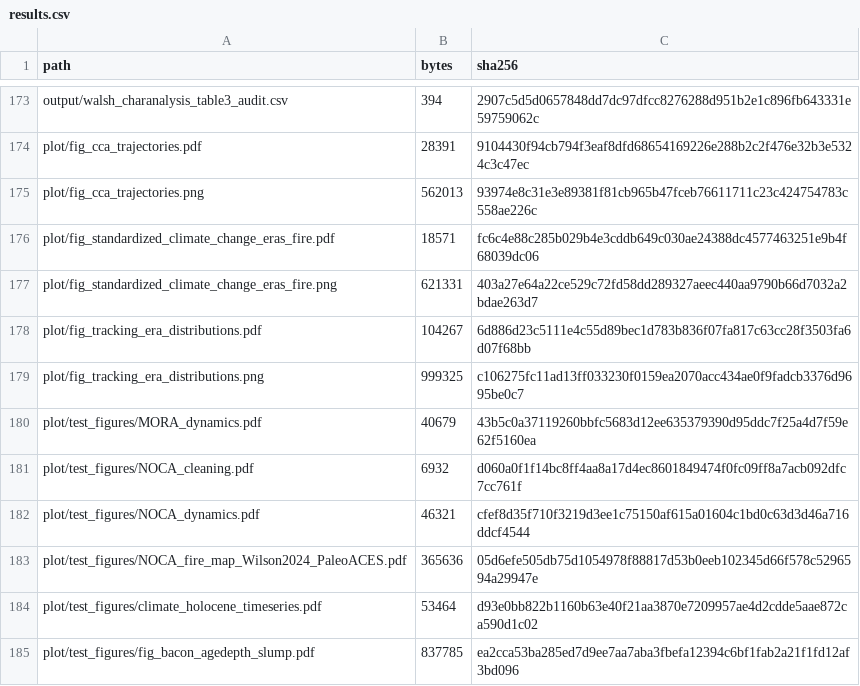
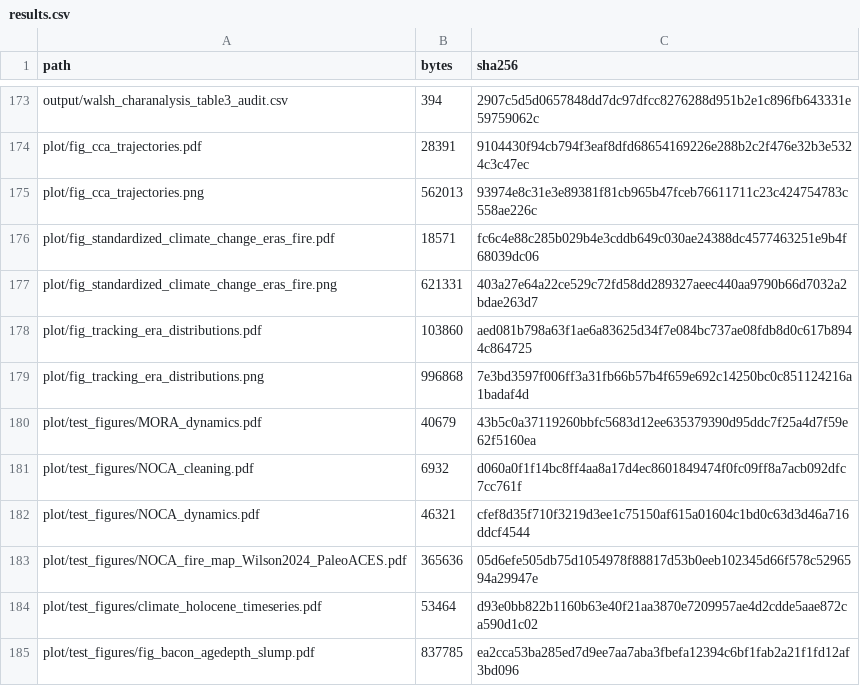
Before and after one commit to billurbektas/PaleoACES, a CSV file: docs/assets/analysis/results.csv, drawn as a sheet; only a part is shown, gaps mark what is left out.

```diff
--- a/docs/assets/analysis/results.csv
+++ b/docs/assets/analysis/results.csv
@@ -177,4 +177,4 @@ plot/fig_standardized_climate_change_eras_fire.pdf,18571,fc6c4e88c285b029b4e3cdd
 plot/fig_standardized_climate_change_eras_fire.png,621331,403a27e64a22ce529c72fd58dd289327aeec440aa9790b66d7032a2bdae263d7
-plot/fig_tracking_era_distributions.pdf,104267,6d886d23c5111e4c55d89bec1d783b836f07fa817c63cc28f3503fa6d07f68bb
-plot/fig_tracking_era_distributions.png,999325,c106275fc11ad13ff033230f0159ea2070acc434ae0f9fadcb3376d9695be0c7
+plot/fig_tracking_era_distributions.pdf,103860,aed081b798a63f1ae6a83625d34f7e084bc737ae08fdb8d0c617b8944c864725
+plot/fig_tracking_era_distributions.png,996868,7e3bd3597f006ff3a31fb66b57b4f659e692c14250bc0c851124216a1badaf4d
 plot/test_figures/MORA_dynamics.pdf,40679,43b5c0a37119260bbfc5683d12ee635379390d95ddc7f25a4d7f59e62f5160ea
```
Also changed, not shown: docs/assets/analysis/artifacts.csv, docs/assets/analysis/inputs.csv, 16 other files.
